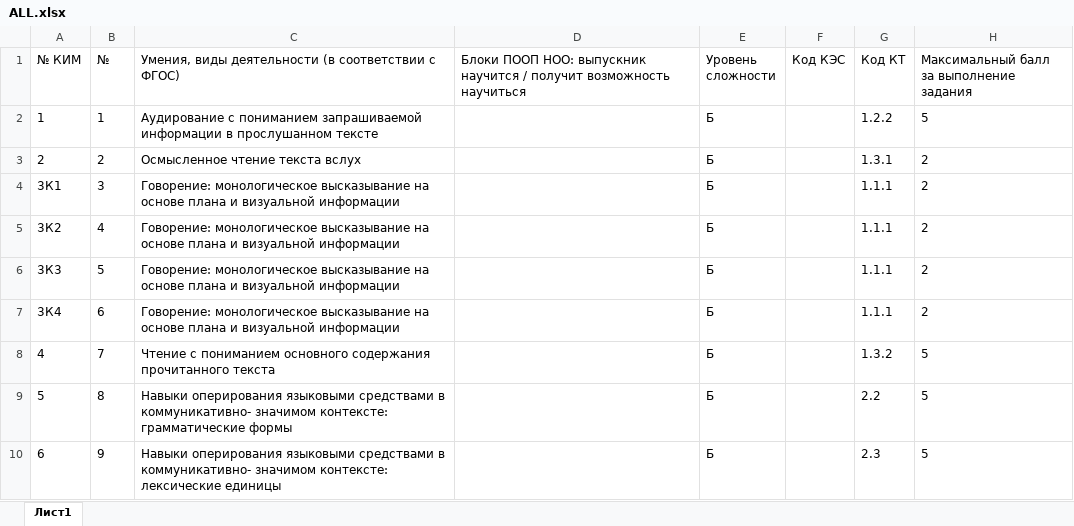
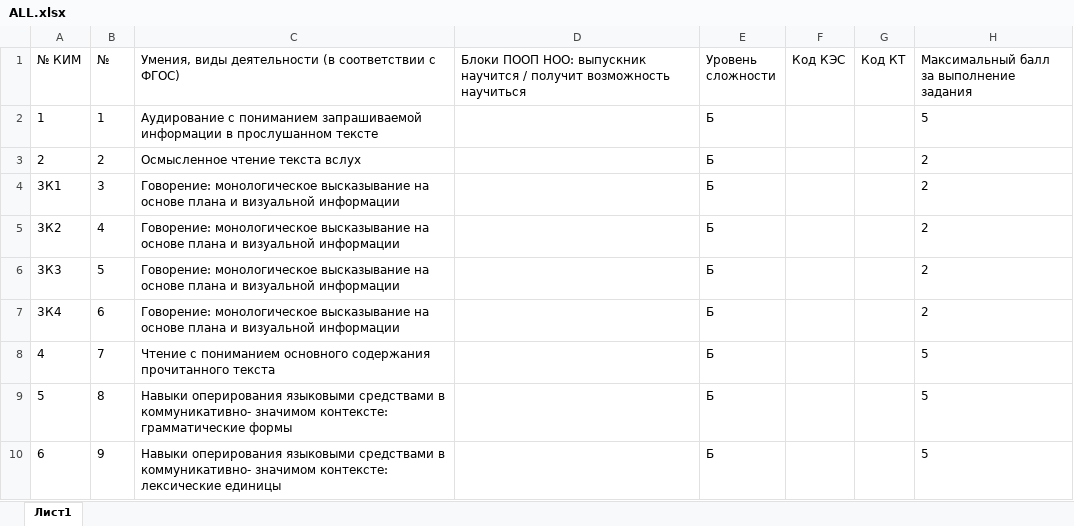
Before and after one commit to shekeldini/Flask, an Excel workbook: excel/Описание_работ/7/Английский язык/ALL.xlsx, sheet Лист1, drawn as a sheet; values as stored, in another font and other column widths than the file's, no borders; the diff names each change by its address in the sheet, - before the commit and + after, or states it on an @@ line.

```diff
--- a/excel/Описание_работ/7/Английский язык/ALL.xlsx (sheet Лист1)
+++ b/excel/Описание_работ/7/Английский язык/ALL.xlsx (sheet Лист1)
-G2 (Код КТ): 1.2.2
+G2 (Код КТ): (empty)
-G3 (Код КТ): 1.3.1
+G3 (Код КТ): (empty)
-G4:G7 (Код КТ): 1.1.1
+G4:G7 (Код КТ): (empty)
-G8 (Код КТ): 1.3.2
+G8 (Код КТ): (empty)
-G9 (Код КТ): 2.2
+G9 (Код КТ): (empty)
-G10 (Код КТ): 2.3
+G10 (Код КТ): (empty)
```
Also changed, not shown: excel/Описание_работ/7/Русский язык/KS.xlsx, 1 other file.
